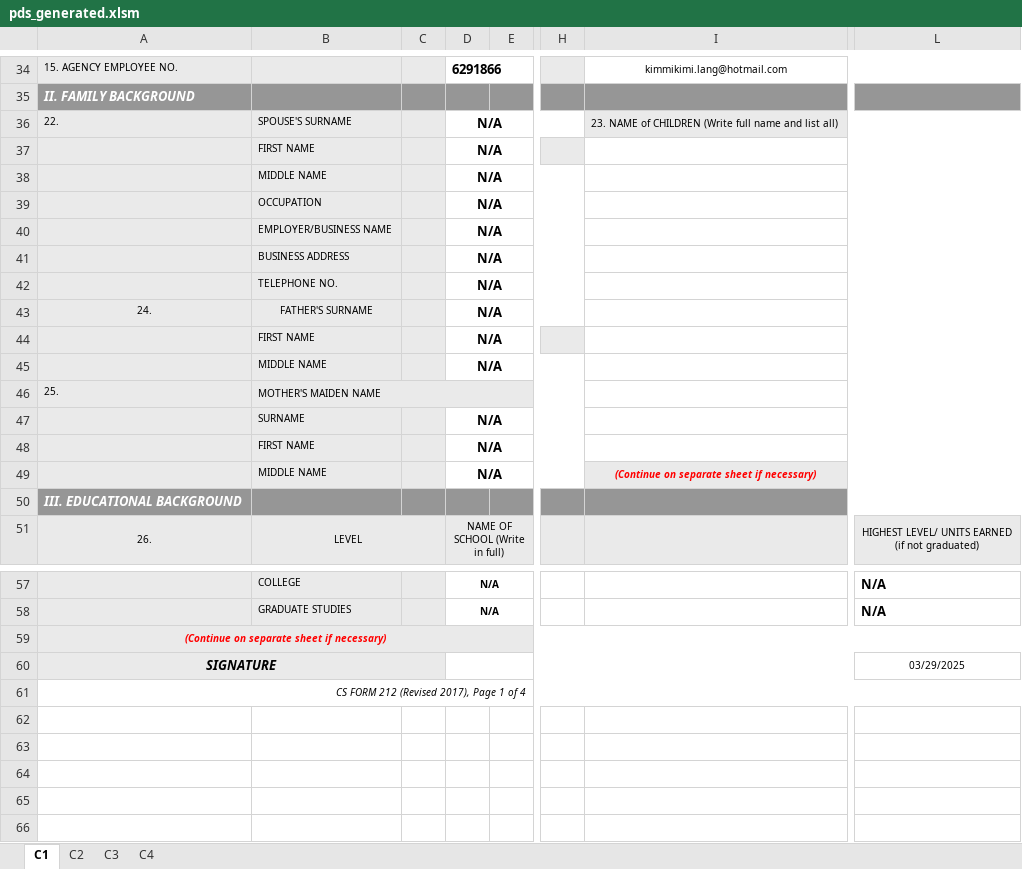
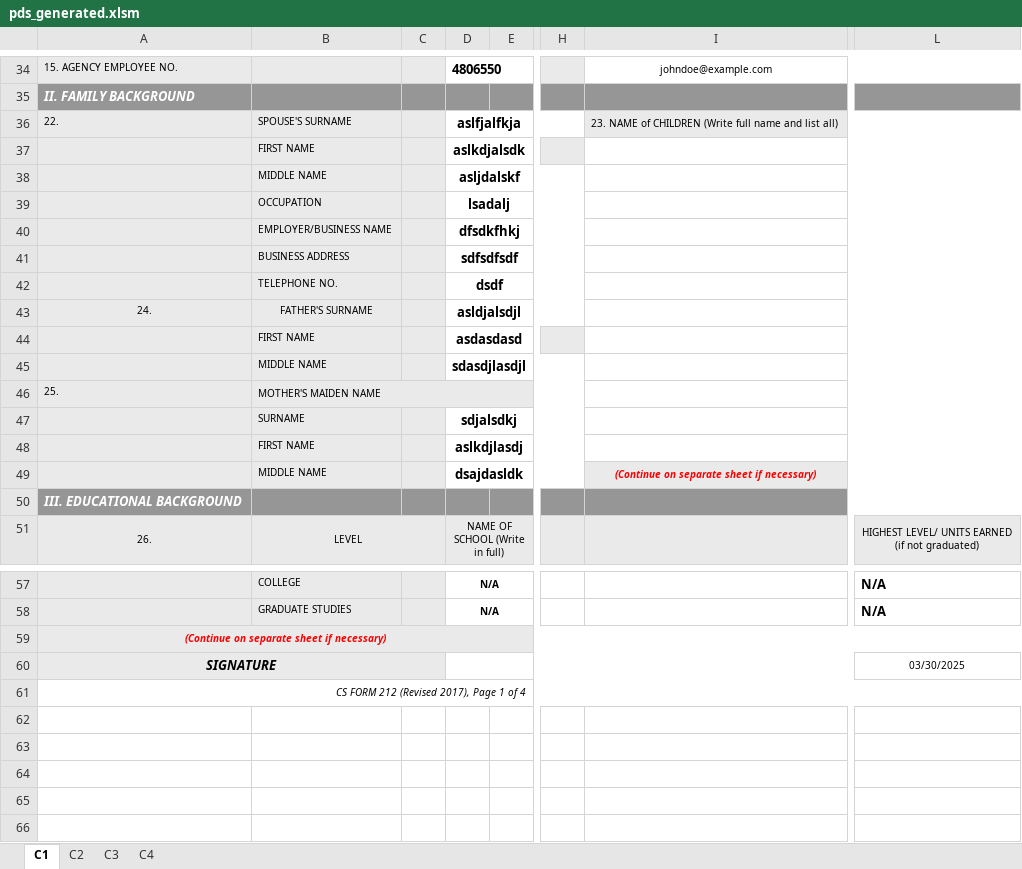
Before and after one commit to totbenz/personal-info-management-system, an Excel workbook: public/report/pds_generated.xlsm, sheet C1, drawn as a sheet; only a part is shown, gaps mark what is left out; values as stored, in another font and other column widths than the file's, no borders; charts and pictures not drawn; the diff covers the shown part only; the diff names each change by its address in the sheet, - before the commit and + after, or states it on an @@ line.

```diff
--- a/public/report/pds_generated.xlsm (sheet C1)
+++ b/public/report/pds_generated.xlsm (sheet C1)
-D34: 6291866
+D34: 4806550
-I34: kimmikimi.lang@hotmail.com
+I34: johndoe@example.com
-D36: N/A
+D36: aslfjalfkja
-D37: N/A
+D37: aslkdjalsdk
-D38: N/A
+D38: asljdalskf
-D39: N/A
+D39: lsadalj
-D40: N/A
+D40: dfsdkfhkj
-D41: N/A
+D41: sdfsdfsdf
-D42: N/A
+D42: dsdf
-D43: N/A
+D43: asldjalsdjl
-D44: N/A
+D44: asdasdasd
-D45: N/A
+D45: sdasdjlasdjl
-D47: N/A
+D47: sdjalsdkj
-D48: N/A
+D48: aslkdjlasdj
-D49: N/A
+D49: dsajdasldk
-L60: 03/29/2025
+L60: 03/30/2025
```
Also changed, not shown: 1 added row, 1 removed row and 29 edited cells elsewhere in this sheet, sheet C2, sheet C3, sheet C4, 2 other files.
